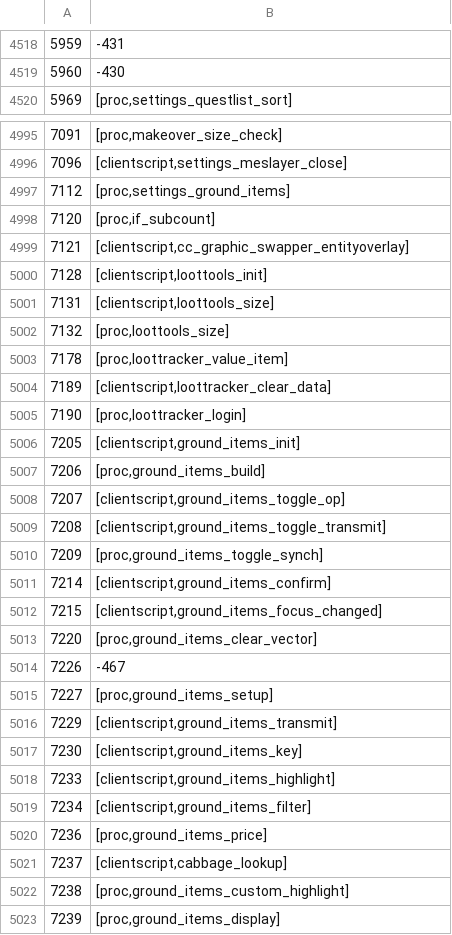
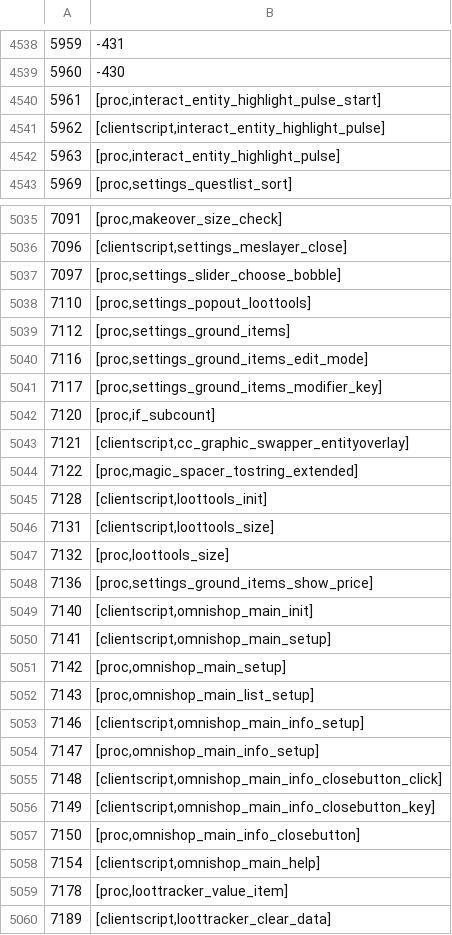
Before and after one commit to ThatGamerBlue/cs2-decompiler, a TSV file: src/main/resources/org/runestar/cs2/script-names.tsv, drawn as a sheet; only a part is shown, gaps mark what is left out; the shorter side is filled out with more unchanged rows; the diff covers the shown part only; the diff names each change by its address in the sheet, - before the commit and + after, or states it on an @@ line.

```diff
--- a/src/main/resources/org/runestar/cs2/script-names.tsv
+++ b/src/main/resources/org/runestar/cs2/script-names.tsv
+row 4540: 5961 | [proc,interact_entity_highlight_pulse_start]
+row 4541: 5962 | [clientscript,interact_entity_highlight_pulse]
+row 4542: 5963 | [proc,interact_entity_highlight_pulse]
+row 5037: 7097 | [proc,settings_slider_choose_bobble]
+row 5038: 7110 | [proc,settings_popout_loottools]
+row 5040: 7116 | [proc,settings_ground_items_edit_mode]
+row 5041: 7117 | [proc,settings_ground_items_modifier_key]
+row 5044: 7122 | [proc,magic_spacer_tostring_extended]
+row 5048: 7136 | [proc,settings_ground_items_show_price]
+row 5049: 7140 | [clientscript,omnishop_main_init]
+row 5050: 7141 | [clientscript,omnishop_main_setup]
+row 5051: 7142 | [proc,omnishop_main_setup]
+row 5052: 7143 | [proc,omnishop_main_list_setup]
+row 5053: 7146 | [clientscript,omnishop_main_info_setup]
+row 5054: 7147 | [proc,omnishop_main_info_setup]
+row 5055: 7148 | [clientscript,omnishop_main_info_closebutton_click]
+row 5056: 7149 | [clientscript,omnishop_main_info_closebutton_key]
+row 5057: 7150 | [proc,omnishop_main_info_closebutton]
+row 5058: 7154 | [clientscript,omnishop_main_help]
```
Also changed, not shown: 60 added rows elsewhere in this file, src/main/resources/org/runestar/cs2/graphic-names.tsv.
